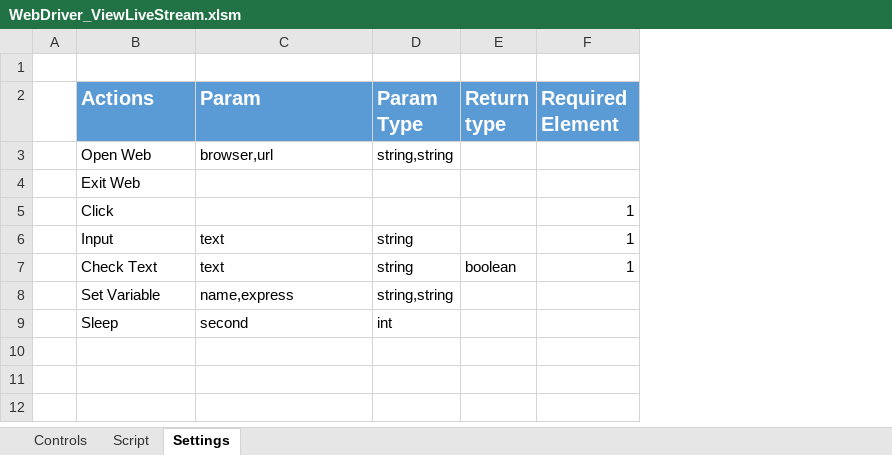
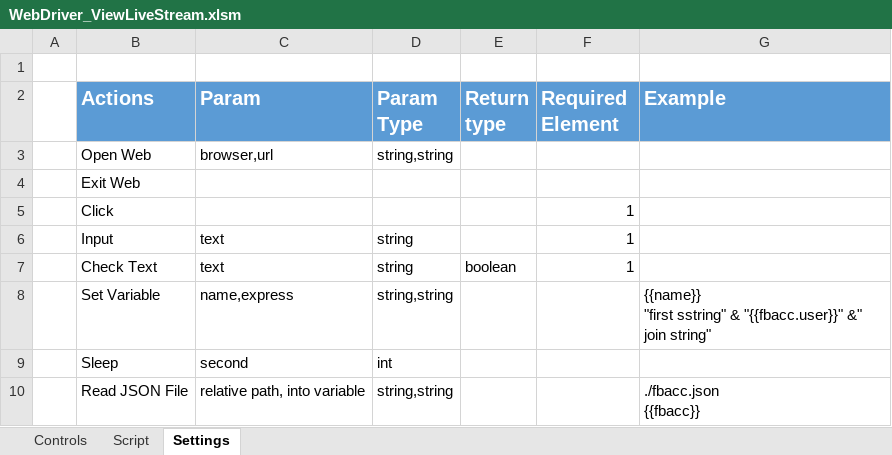
Before and after one commit to quangcaofb420/automation, an Excel workbook: WebDriver_ViewLiveStream.xlsm, sheet Settings, drawn as a sheet; values as stored, in another font and other column widths than the file's, no borders; ↵ is a line break in a cell; the diff names each change by its address in the sheet, - before the commit and + after, or states it on an @@ line.

Commit message:
Can set variable

```diff
--- a/WebDriver_ViewLiveStream.xlsm (sheet Settings)
+++ b/WebDriver_ViewLiveStream.xlsm (sheet Settings)
+column G (Example), row 8: {{name}} ↵ "first sstring" & "{{fbacc.user}}" &" join string"
+row 10:  | Read JSON File | relative path, into variable | string,string |  |  | ./fbacc.json ↵ {{fbacc}}
```
Also changed, not shown: sheet Script, 4 other files.
